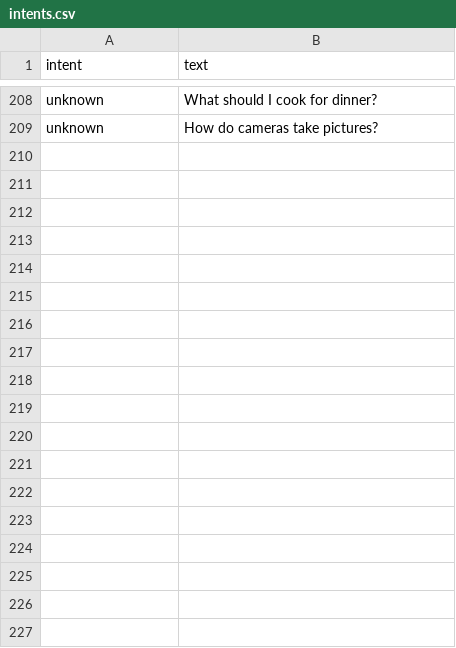
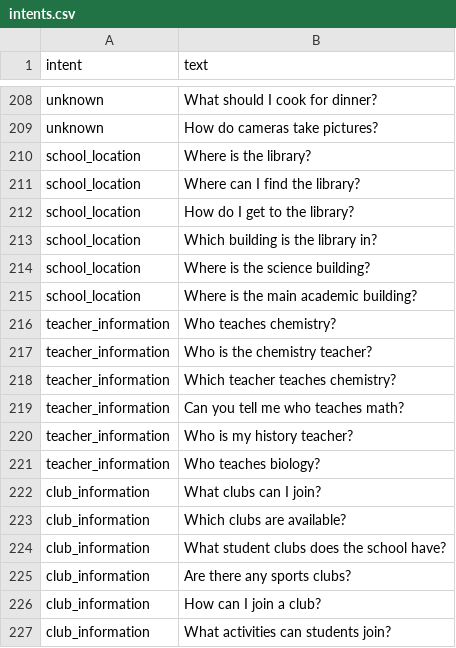
Before and after one commit to patelsmit515/wentworth_academy_chatbot, a CSV file: data/intents.csv, drawn as a sheet; only a part is shown, gaps mark what is left out.

```diff
--- a/data/intents.csv
+++ b/data/intents.csv
@@ -209 +209,19 @@ unknown,What should I cook for dinner?
 unknown,How do cameras take pictures?
+school_location,"Where is the library?"
+school_location,"Where can I find the library?"
+school_location,"How do I get to the library?"
+school_location,"Which building is the library in?"
+school_location,"Where is the science building?"
+school_location,"Where is the main academic building?"
+teacher_information,"Who teaches chemistry?"
+teacher_information,"Who is the chemistry teacher?"
+teacher_information,"Which teacher teaches chemistry?"
+teacher_information,"Can you tell me who teaches math?"
+teacher_information,"Who is my history teacher?"
+teacher_information,"Who teaches biology?"
+club_information,"What clubs can I join?"
+club_information,"Which clubs are available?"
+club_information,"What student clubs does the school have?"
+club_information,"Are there any sports clubs?"
+club_information,"How can I join a club?"
+club_information,"What activities can students join?"
```
Also changed, not shown: 4 other files.
